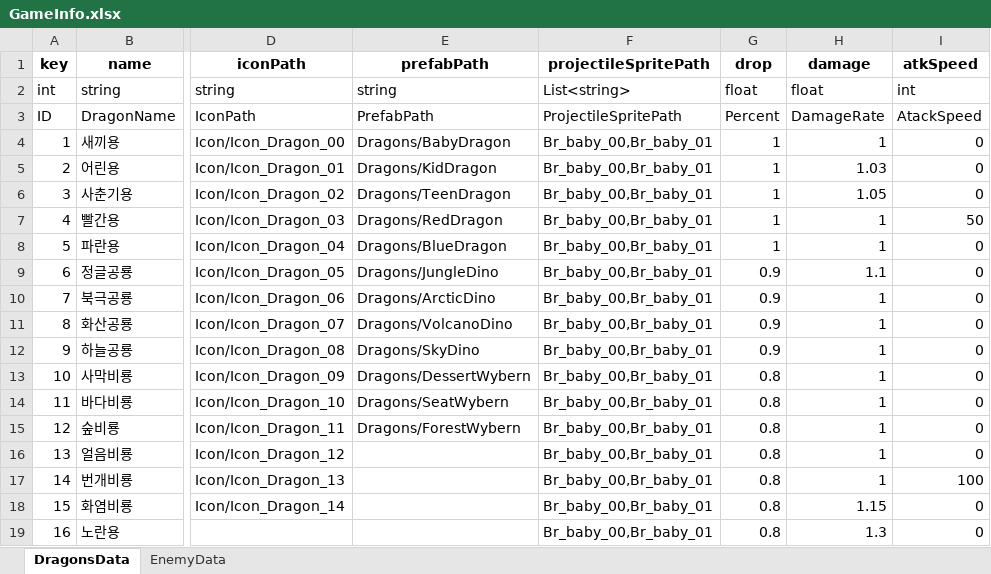
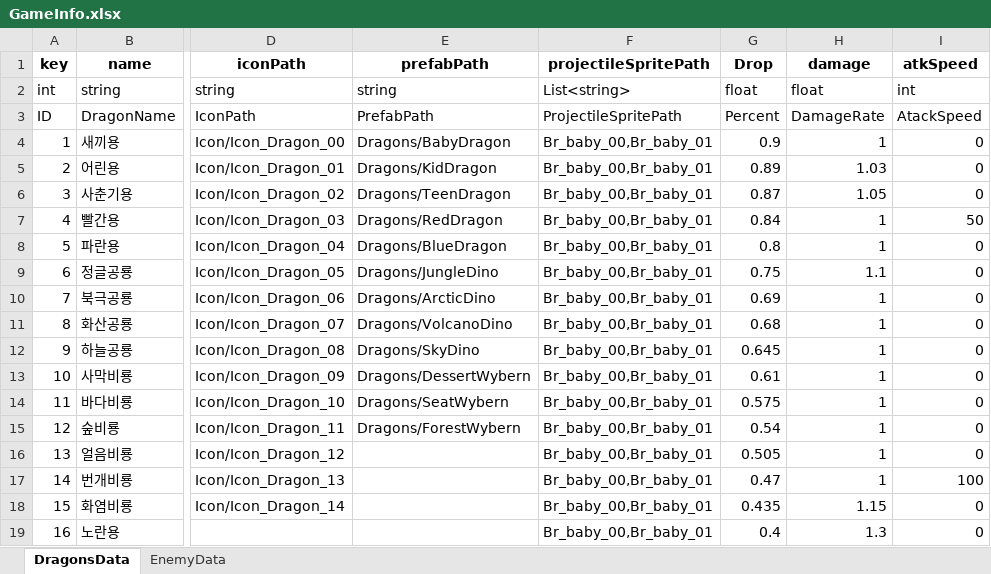
Before and after one commit to Sino0276/Yong-Ki-Woo-gi, an Excel workbook: ExcelToJsonWizard/excel_files/GameInfo.xlsx, sheet DragonsData, drawn as a sheet; only a part is shown, gaps mark what is left out; values as stored, in another font and other column widths than the file's, no borders; charts and pictures not drawn; the diff names each change by its address in the sheet, - before the commit and + after, or states it on an @@ line.

```diff
--- a/ExcelToJsonWizard/excel_files/GameInfo.xlsx (sheet DragonsData)
+++ b/ExcelToJsonWizard/excel_files/GameInfo.xlsx (sheet DragonsData)
-G1: drop
+G1: Drop
-G4 (Drop): 1
+G4 (Drop): 0.9
-G5 (Drop): 1
+G5 (Drop): 0.89
-G6 (Drop): 1
+G6 (Drop): 0.87
-G7 (Drop): 1
+G7 (Drop): 0.84
-G8 (Drop): 1
+G8 (Drop): 0.8
-G9 (Drop): 0.9
+G9 (Drop): 0.75
-G10 (Drop): 0.9
+G10 (Drop): 0.69
-G11 (Drop): 0.9
+G11 (Drop): 0.68
-G12 (Drop): 0.9
+G12 (Drop): 0.645
-G13 (Drop): 0.8
+G13 (Drop): 0.61
-G14 (Drop): 0.8
+G14 (Drop): 0.575
-G15 (Drop): 0.8
+G15 (Drop): 0.54
-G16 (Drop): 0.8
+G16 (Drop): 0.505
-G17 (Drop): 0.8
+G17 (Drop): 0.47
-G18 (Drop): 0.8
+G18 (Drop): 0.435
-G19 (Drop): 0.8
+G19 (Drop): 0.4
```
Also changed, not shown: sheet EnemyData, 6 other files.
